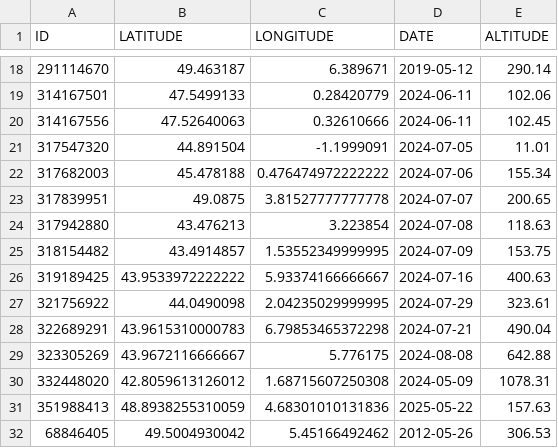
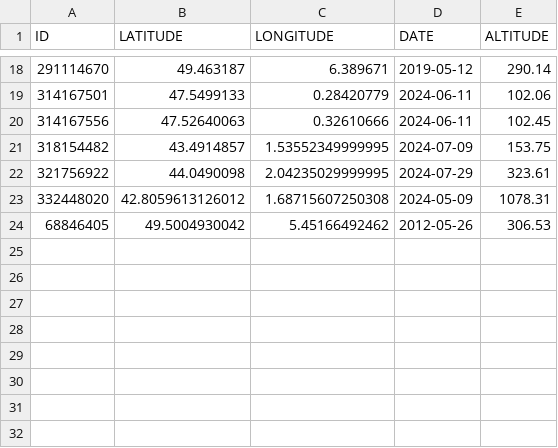
Before and after one commit to CigalesdeFrance/CARTES, a CSV file: BDD/OBSERVATION/Cicadetta_montana.csv, drawn as a sheet; only a part is shown, gaps mark what is left out; the diff names each change by its address in the sheet, - before the commit and + after, or states it on an @@ line.

```diff
--- a/BDD/OBSERVATION/Cicadetta_montana.csv
+++ b/BDD/OBSERVATION/Cicadetta_montana.csv
-row 21: 317547320 | 44.891504 | -1.1999091 | 2024-07-05 | 11.01
-row 22: 317682003 | 45.478188 | 0.476474972222222 | 2024-07-06 | 155.34
-row 23: 317839951 | 49.0875 | 3.81527777777778 | 2024-07-07 | 200.65
-row 24: 317942880 | 43.476213 | 3.223854 | 2024-07-08 | 118.63
-row 26: 319189425 | 43.9533972222222 | 5.93374166666667 | 2024-07-16 | 400.63
-row 28: 322689291 | 43.9615310000783 | 6.79853465372298 | 2024-07-21 | 490.04
-row 29: 323305269 | 43.9672116666667 | 5.776175 | 2024-08-08 | 642.88
-row 31: 351988413 | 48.8938255310059 | 4.68301010131836 | 2025-05-22 | 157.63
```
Also changed, not shown: BDD/GBIF/Lyristes_plebejus.csv, BDD/GBIF/Tibicina_haematodes.csv, 16 other files.
